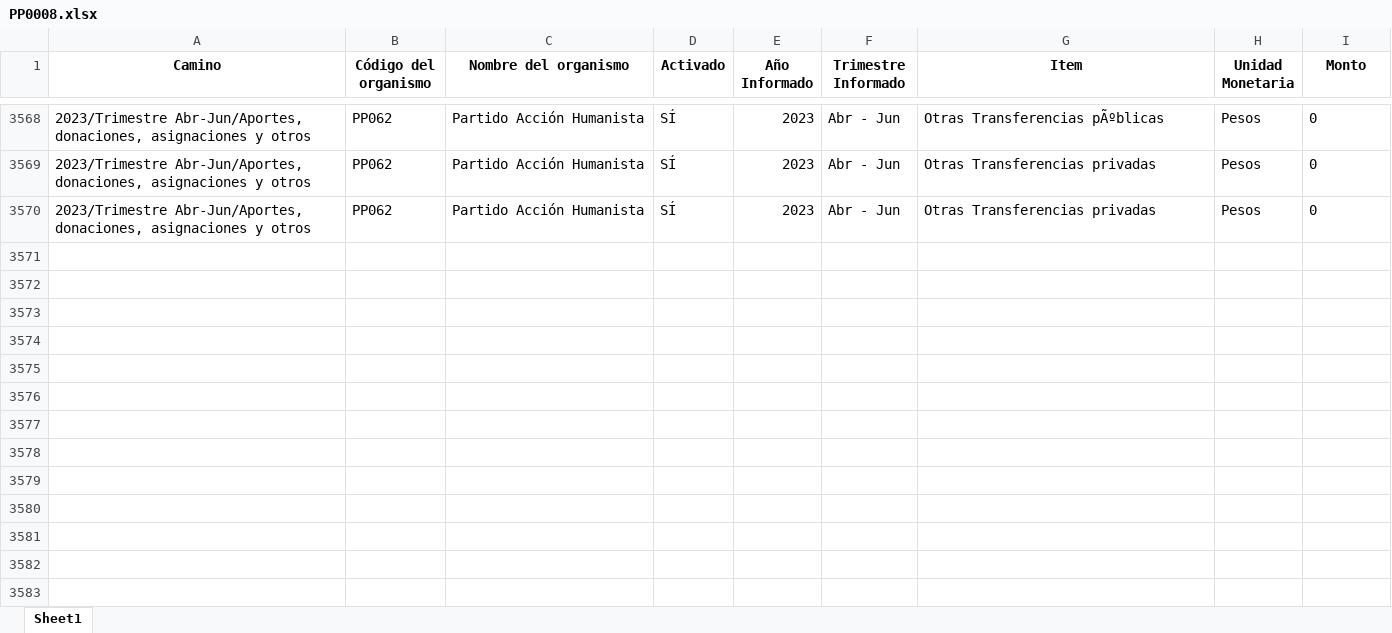
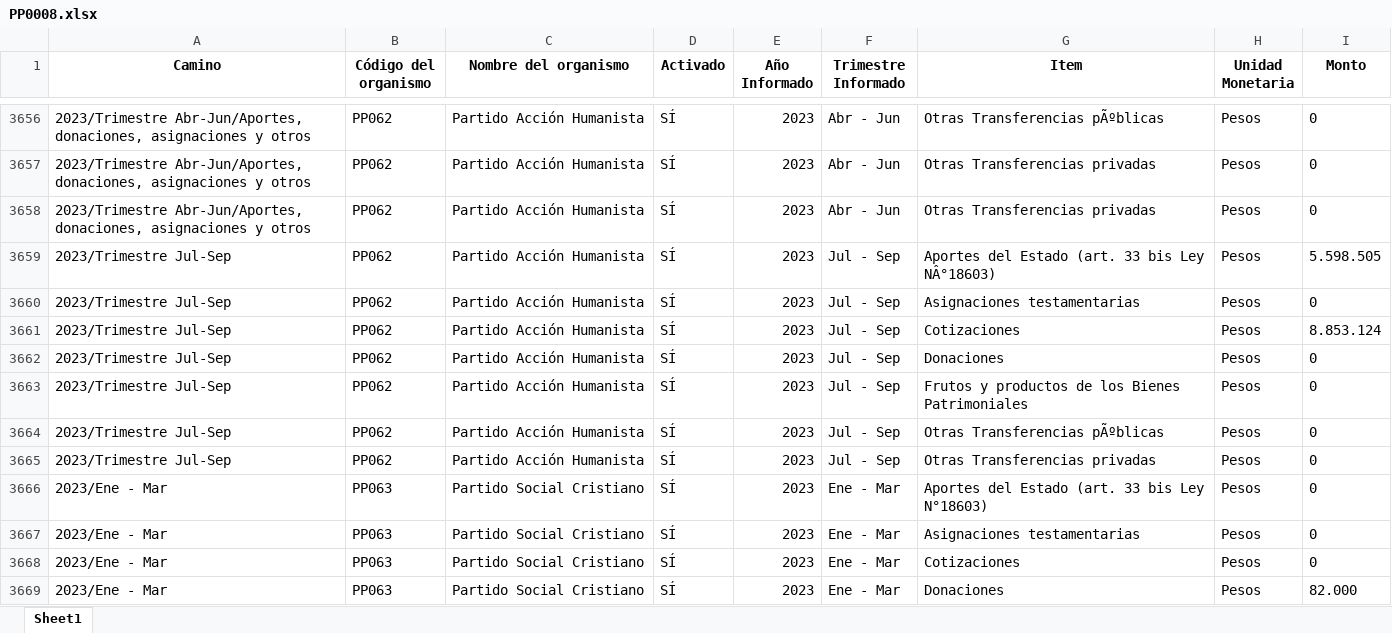
Before and after one commit to Sud-Austral/Transparencia_Activa, an Excel workbook: TA/PP0008.xlsx, sheet Sheet1, drawn as a sheet; only a part is shown, gaps mark what is left out; values as stored, in another font and other column widths than the file's, no borders; the diff covers the shown part only; the diff names each change by its address in the sheet, - before the commit and + after, or states it on an @@ line.

```diff
--- a/TA/PP0008.xlsx (sheet Sheet1)
+++ b/TA/PP0008.xlsx (sheet Sheet1)
+row 3659: 2023/Trimestre Jul-Sep | PP062 | Partido Acción Humanista | SÍ | 2023 | Jul - Sep | Aportes del Estado (art. 33 bis Ley NÂ°18603) | Pesos | 5.598.505
+row 3660: 2023/Trimestre Jul-Sep | PP062 | Partido Acción Humanista | SÍ | 2023 | Jul - Sep | Asignaciones testamentarias | Pesos | 0
+row 3661: 2023/Trimestre Jul-Sep | PP062 | Partido Acción Humanista | SÍ | 2023 | Jul - Sep | Cotizaciones | Pesos | 8.853.124
+row 3662: 2023/Trimestre Jul-Sep | PP062 | Partido Acción Humanista | SÍ | 2023 | Jul - Sep | Donaciones | Pesos | 0
+row 3663: 2023/Trimestre Jul-Sep | PP062 | Partido Acción Humanista | SÍ | 2023 | Jul - Sep | Frutos y productos de los Bienes Patrimoniales | Pesos | 0
+row 3664: 2023/Trimestre Jul-Sep | PP062 | Partido Acción Humanista | SÍ | 2023 | Jul - Sep | Otras Transferencias pÃºblicas | Pesos | 0
+row 3665: 2023/Trimestre Jul-Sep | PP062 | Partido Acción Humanista | SÍ | 2023 | Jul - Sep | Otras Transferencias privadas | Pesos | 0
+row 3666: 2023/Ene - Mar | PP063 | Partido Social Cristiano | SÍ | 2023 | Ene - Mar | Aportes del Estado (art. 33 bis Ley N°18603) | Pesos | 0
+row 3667: 2023/Ene - Mar | PP063 | Partido Social Cristiano | SÍ | 2023 | Ene - Mar | Asignaciones testamentarias | Pesos | 0
+row 3668: 2023/Ene - Mar | PP063 | Partido Social Cristiano | SÍ | 2023 | Ene - Mar | Cotizaciones | Pesos | 0
+row 3669: 2023/Ene - Mar | PP063 | Partido Social Cristiano | SÍ | 2023 | Ene - Mar | Donaciones | Pesos | 82.000
```
Also changed, not shown: 98 added rows, 44 moved rows and 45 edited cells elsewhere in this sheet, TA/Organismos_360.xlsx, TA/PP0002.xlsx, 9 other files.
